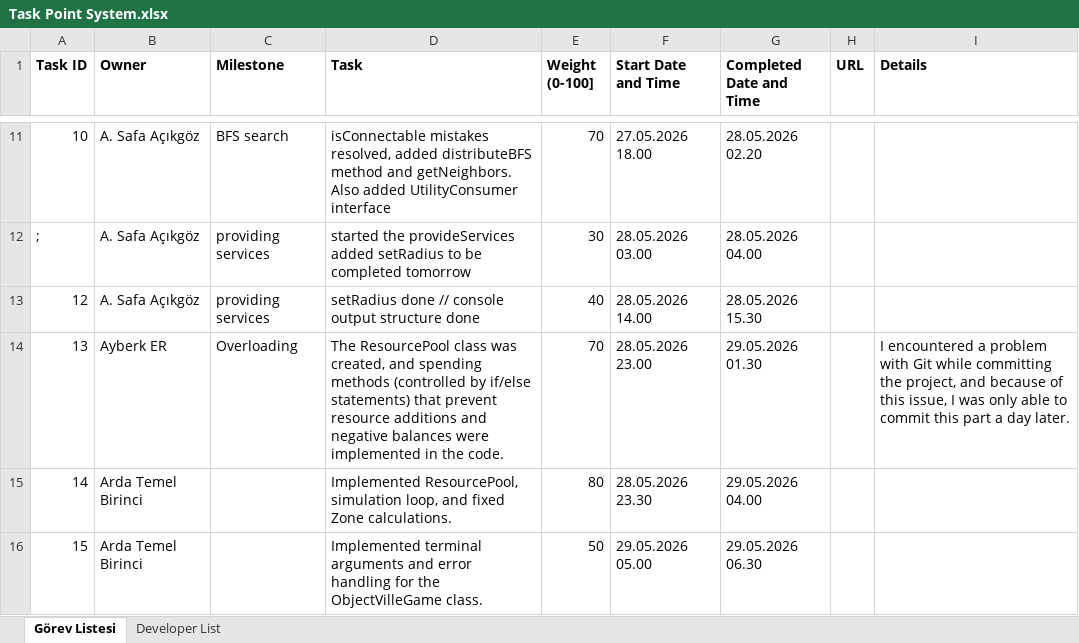
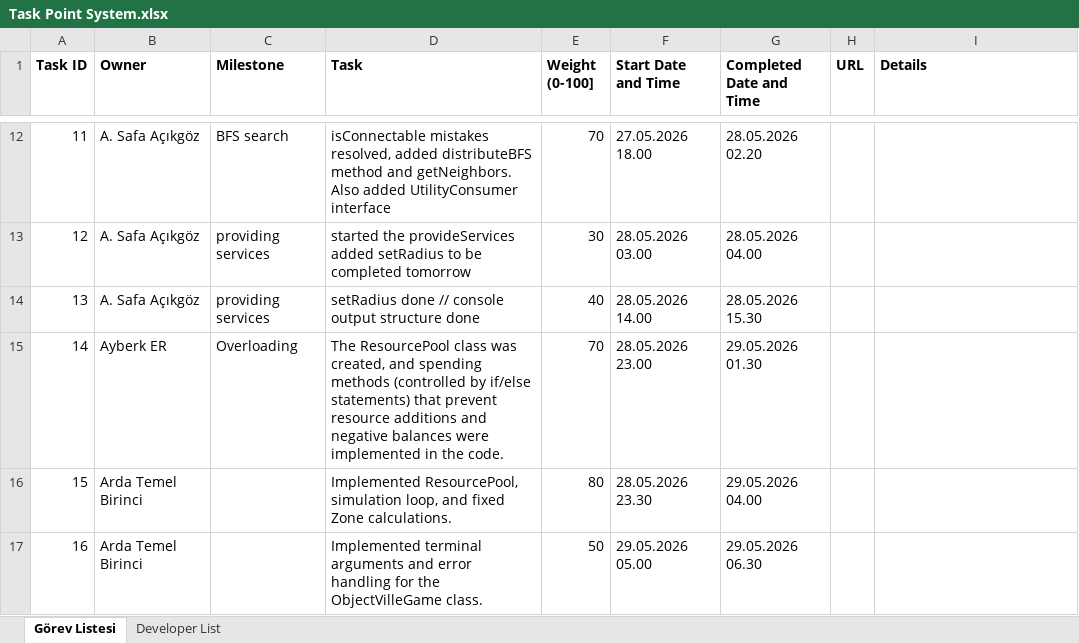
Before and after one commit to safeapricot/se116-project, an Excel workbook: Task Point System.xlsx, sheet Görev Listesi, drawn as a sheet; only a part is shown, gaps mark what is left out; values as stored, in another font and other column widths than the file's, no borders; removed rows and columns are numbered as before the commit, all else as after; the diff covers the shown part only; the diff names each change by its address in the sheet, - before the commit and + after, or states it on an @@ line.

Commit message:
bugs among project fixed, distributed utilities and resources inside SimulationManager

```diff
--- a/Task Point System.xlsx (sheet Görev Listesi)
+++ b/Task Point System.xlsx (sheet Görev Listesi)
-A12 (Task ID): 10
+A12 (Task ID): 11
-row 12: ; | A. Safa Açıkgöz | providing services | started the provideServices added setRadius to be completed tomorrow | 30 | 28.05.2026 03.00 | 28.05.2026 04.00
-D13 (Task): setRadius done // console output structure done
+D13 (Task): started the provideServices added setRadius to be completed tomorrow
-E13 (Weight (0-100]): 40
+E13 (Weight (0-100]): 30
-F13 (Start Date and Time): 28.05.2026 14.00
+F13 (Start Date and Time): 28.05.2026 03.00
-G13 (Completed Date and Time): 28.05.2026 15.30
+G13 (Completed Date and Time): 28.05.2026 04.00
-B14 (Owner): Ayberk ER
+B14 (Owner): A. Safa Açıkgöz
-C14 (Milestone): Overloading
+C14 (Milestone): providing services
-D14 (Task): The ResourcePool class was created, and spending methods (controlled by if/else statements) that prevent resource additions and negative balances were implemented in the code.
+D14 (Task): setRadius done // console output structure done
-E14 (Weight (0-100]): 70
+E14 (Weight (0-100]): 40
-F14 (Start Date and Time): 28.05.2026 23.00
+F14 (Start Date and Time): 28.05.2026 14.00
-G14 (Completed Date and Time): 29.05.2026 01.30
+G14 (Completed Date and Time): 28.05.2026 15.30
-I14 (Details): I encountered a problem with Git while committing the project, and because of this issue, I was only able to commit this part a day later.
+I14 (Details): (empty)
-B15 (Owner): Arda Temel Birinci
+B15 (Owner): Ayberk ER
-C15 (Milestone): (empty)
+C15 (Milestone): Overloading
-D15 (Task): Implemented ResourcePool, simulation loop, and fixed Zone calculations.
+D15 (Task): The ResourcePool class was created, and spending methods (controlled by if/else statements) that prevent resource additions and negative balances were implemented in the code.
-E15 (Weight (0-100]): 80
+E15 (Weight (0-100]): 70
-F15 (Start Date and Time): 28.05.2026 23.30
+F15 (Start Date and Time): 28.05.2026 23.00
-G15 (Completed Date and Time): 29.05.2026 04.00
+G15 (Completed Date and Time): 29.05.2026 01.30
-D16 (Task): Implemented terminal arguments and error handling for the ObjectVilleGame class.
+D16 (Task): Implemented ResourcePool, simulation loop, and fixed Zone calculations.
-E16 (Weight (0-100]): 50
+E16 (Weight (0-100]): 80
-F16 (Start Date and Time): 29.05.2026 05.00
+F16 (Start Date and Time): 28.05.2026 23.30
-G16 (Completed Date and Time): 29.05.2026 06.30
+G16 (Completed Date and Time): 29.05.2026 04.00
+row 17: 16 | Arda Temel Birinci |  | Implemented terminal arguments and error handling for the ObjectVilleGame class. | 50 | 29.05.2026 05.00 | 29.05.2026 06.30
```
Also changed, not shown: 1 added row and 32 edited cells elsewhere in this sheet, 8 other files.
